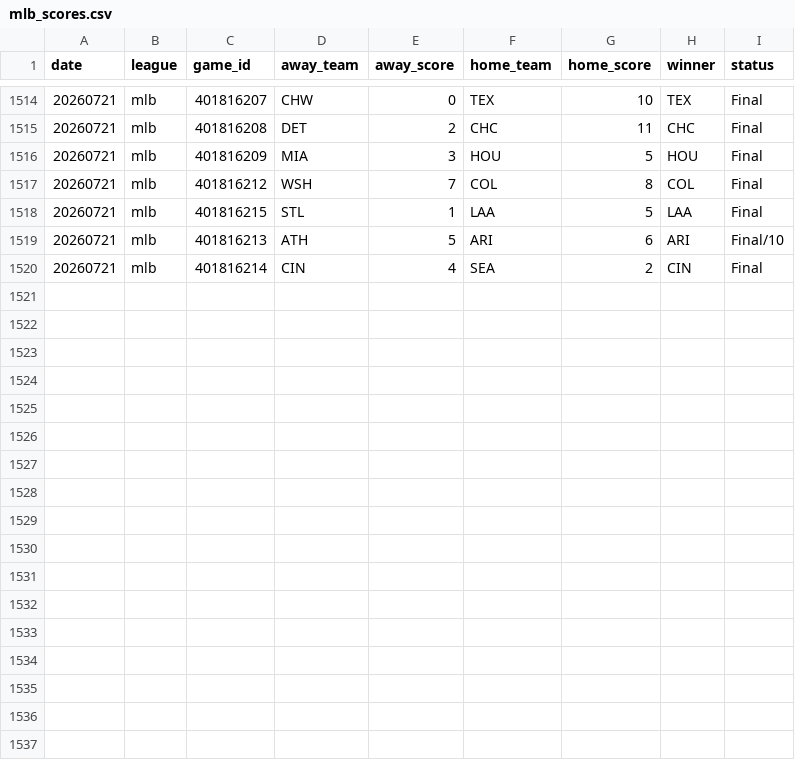
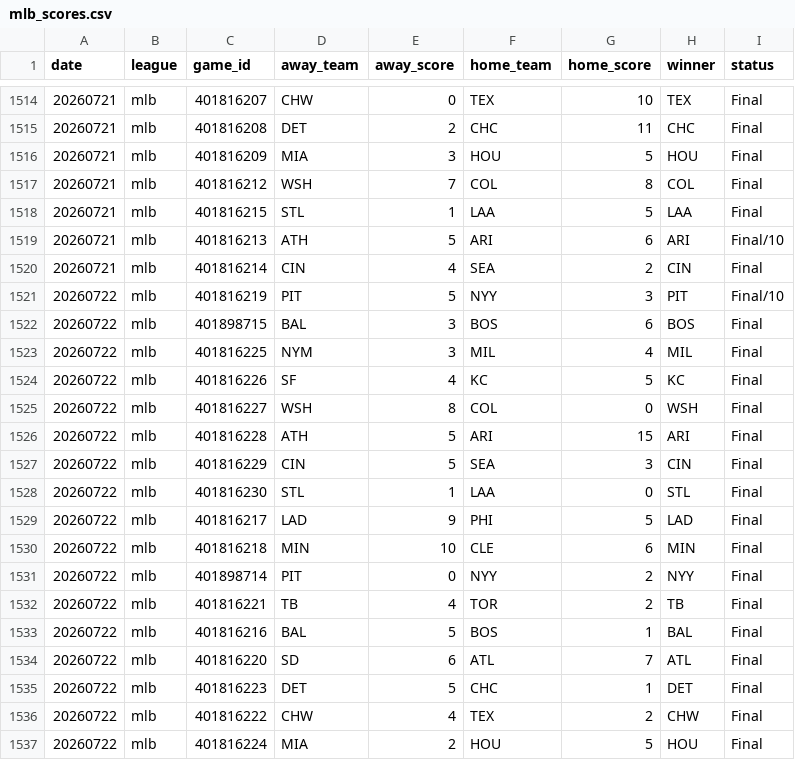
Before and after one commit to AlexJF12/sports-win-index, a CSV file: data/mlb_scores.csv, drawn as a sheet; only a part is shown, gaps mark what is left out; the diff names each change by its address in the sheet, - before the commit and + after, or states it on an @@ line.

```diff
--- a/data/mlb_scores.csv
+++ b/data/mlb_scores.csv
+row 1521: 20260722 | mlb | 401816219 | PIT | 5 | NYY | 3 | PIT | Final/10
+row 1522: 20260722 | mlb | 401898715 | BAL | 3 | BOS | 6 | BOS | Final
+row 1523: 20260722 | mlb | 401816225 | NYM | 3 | MIL | 4 | MIL | Final
+row 1524: 20260722 | mlb | 401816226 | SF | 4 | KC | 5 | KC | Final
+row 1525: 20260722 | mlb | 401816227 | WSH | 8 | COL | 0 | WSH | Final
+row 1526: 20260722 | mlb | 401816228 | ATH | 5 | ARI | 15 | ARI | Final
+row 1527: 20260722 | mlb | 401816229 | CIN | 5 | SEA | 3 | CIN | Final
+row 1528: 20260722 | mlb | 401816230 | STL | 1 | LAA | 0 | STL | Final
+row 1529: 20260722 | mlb | 401816217 | LAD | 9 | PHI | 5 | LAD | Final
+row 1530: 20260722 | mlb | 401816218 | MIN | 10 | CLE | 6 | MIN | Final
+row 1531: 20260722 | mlb | 401898714 | PIT | 0 | NYY | 2 | NYY | Final
+row 1532: 20260722 | mlb | 401816221 | TB | 4 | TOR | 2 | TB | Final
+row 1533: 20260722 | mlb | 401816216 | BAL | 5 | BOS | 1 | BAL | Final
+row 1534: 20260722 | mlb | 401816220 | SD | 6 | ATL | 7 | ATL | Final
+row 1535: 20260722 | mlb | 401816223 | DET | 5 | CHC | 1 | DET | Final
+row 1536: 20260722 | mlb | 401816222 | CHW | 4 | TEX | 2 | CHW | Final
+row 1537: 20260722 | mlb | 401816224 | MIA | 2 | HOU | 5 | HOU | Final
```
Also changed, not shown: 1 other file.
